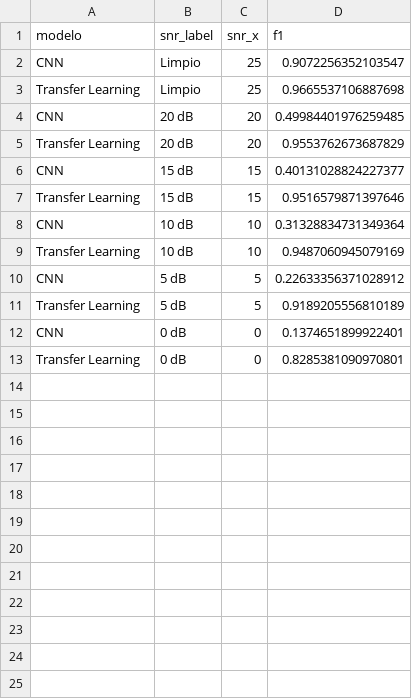
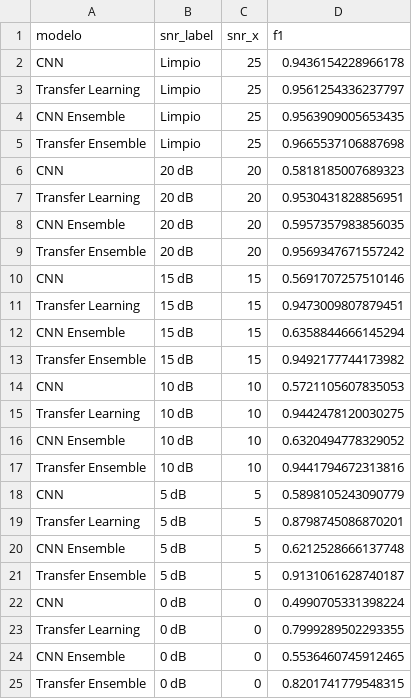
Before and after one commit to andresvidal27/TFG_Clasificacion_Acustica, a CSV file: results/robustness_snr.csv, drawn as a sheet.

Commit message:
Ultimas versiones y retoques y los modelos

```diff
--- a/results/robustness_snr.csv
+++ b/results/robustness_snr.csv
@@ -1,13 +1,25 @@
 modelo,snr_label,snr_x,f1
-CNN,Limpio,25,0.9072256352103547
-Transfer Learning,Limpio,25,0.9665537106887698
-CNN,20 dB,20,0.49984401976259485
-Transfer Learning,20 dB,20,0.9553762673687829
-CNN,15 dB,15,0.40131028824227377
-Transfer Learning,15 dB,15,0.9516579871397646
-CNN,10 dB,10,0.31328834731349364
-Transfer Learning,10 dB,10,0.9487060945079169
-CNN,5 dB,5,0.22633356371028912
-Transfer Learning,5 dB,5,0.9189205556810189
-CNN,0 dB,0,0.1374651899922401
-Transfer Learning,0 dB,0,0.8285381090970801
+CNN,Limpio,25,0.9436154228966178
+Transfer Learning,Limpio,25,0.9561254336237797
+CNN Ensemble,Limpio,25,0.9563909005653435
+Transfer Ensemble,Limpio,25,0.9665537106887698
+CNN,20 dB,20,0.5818185007689323
+Transfer Learning,20 dB,20,0.9530431828856951
+CNN Ensemble,20 dB,20,0.5957357983856035
+Transfer Ensemble,20 dB,20,0.9569347671557242
+CNN,15 dB,15,0.5691707257510146
+Transfer Learning,15 dB,15,0.9473009807879451
+CNN Ensemble,15 dB,15,0.6358844666145294
+Transfer Ensemble,15 dB,15,0.9492177744173982
+CNN,10 dB,10,0.5721105607835053
+Transfer Learning,10 dB,10,0.9442478120030275
+CNN Ensemble,10 dB,10,0.6320494778329052
+Transfer Ensemble,10 dB,10,0.9441794672313816
+CNN,5 dB,5,0.5898105243090779
+Transfer Learning,5 dB,5,0.8798745086870201
+CNN Ensemble,5 dB,5,0.6212528666137748
+Transfer Ensemble,5 dB,5,0.9131061628740187
+CNN,0 dB,0,0.4990705331398224
+Transfer Learning,0 dB,0,0.7999289502293355
+CNN Ensemble,0 dB,0,0.5536460745912465
+Transfer Ensemble,0 dB,0,0.8201741779548315
```
Also changed, not shown: results/classification_report_cnn.csv, results/classification_report_transfer.csv, 43 other files.
